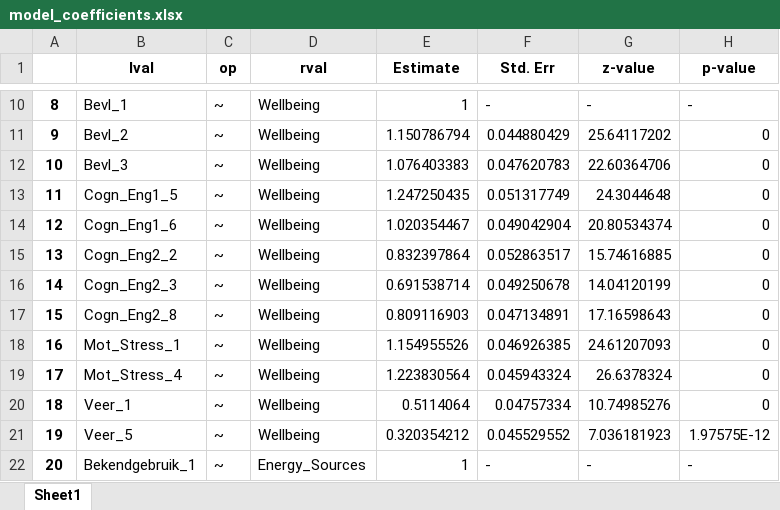
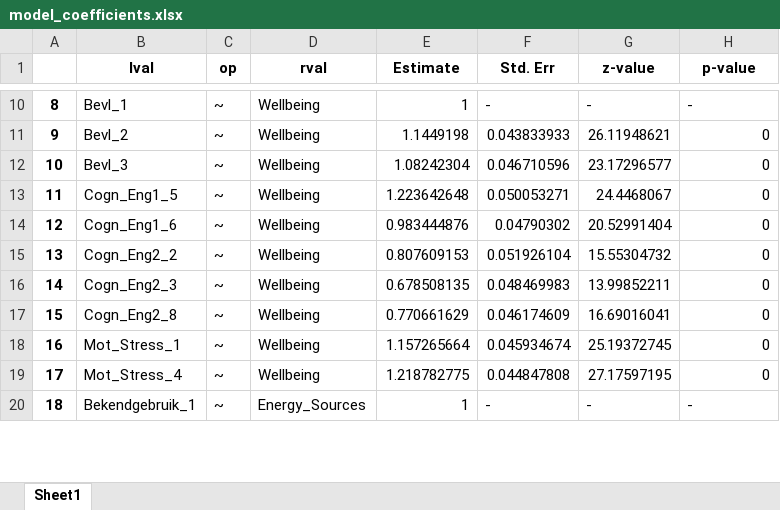
Before and after one commit to MC0338/Project-Data-Science, an Excel workbook: model_coefficients.xlsx, sheet Sheet1, drawn as a sheet; only a part is shown, gaps mark what is left out; values as stored, in another font and other column widths than the file's, no borders; removed rows and columns are numbered as before the commit, all else as after; the diff covers the shown part only; the diff names each change by its address in the sheet, - before the commit and + after, or states it on an @@ line.

```diff
--- a/model_coefficients.xlsx (sheet Sheet1)
+++ b/model_coefficients.xlsx (sheet Sheet1)
-E11 (Estimate): 1.150786794
+E11 (Estimate): 1.1449198
-F11 (Std. Err): 0.044880429
+F11 (Std. Err): 0.043833933
-G11 (z-value): 25.64117202
+G11 (z-value): 26.11948621
-E12 (Estimate): 1.076403383
+E12 (Estimate): 1.08242304
-F12 (Std. Err): 0.047620783
+F12 (Std. Err): 0.046710596
-G12 (z-value): 22.60364706
+G12 (z-value): 23.17296577
-E13 (Estimate): 1.247250435
+E13 (Estimate): 1.223642648
-F13 (Std. Err): 0.051317749
+F13 (Std. Err): 0.050053271
-G13 (z-value): 24.3044648
+G13 (z-value): 24.4468067
-E14 (Estimate): 1.020354467
+E14 (Estimate): 0.983444876
-F14 (Std. Err): 0.049042904
+F14 (Std. Err): 0.04790302
-G14 (z-value): 20.80534374
+G14 (z-value): 20.52991404
-E15 (Estimate): 0.832397864
+E15 (Estimate): 0.807609153
-F15 (Std. Err): 0.052863517
+F15 (Std. Err): 0.051926104
-G15 (z-value): 15.74616885
+G15 (z-value): 15.55304732
-E16 (Estimate): 0.691538714
+E16 (Estimate): 0.678508135
-F16 (Std. Err): 0.049250678
+F16 (Std. Err): 0.048469983
-G16 (z-value): 14.04120199
+G16 (z-value): 13.99852211
-E17 (Estimate): 0.809116903
+E17 (Estimate): 0.770661629
-F17 (Std. Err): 0.047134891
+F17 (Std. Err): 0.046174609
-G17 (z-value): 17.16598643
+G17 (z-value): 16.69016041
-E18 (Estimate): 1.154955526
+E18 (Estimate): 1.157265664
-F18 (Std. Err): 0.046926385
+F18 (Std. Err): 0.045934674
-G18 (z-value): 24.61207093
+G18 (z-value): 25.19372745
-E19 (Estimate): 1.223830564
+E19 (Estimate): 1.218782775
-F19 (Std. Err): 0.045943324
+F19 (Std. Err): 0.044847808
-G19 (z-value): 26.6378324
+G19 (z-value): 27.17597195
-row 20: 18 | Veer_1 | ~ | Wellbeing | 0.5114064 | 0.04757334 | 10.74985276 | 0
-row 21: 19 | Veer_5 | ~ | Wellbeing | 0.320354212 | 0.045529552 | 7.036181923 | 1.97575E-12
@@ column A renumbered between rows 20 and 90 @@
```
Also changed, not shown: other rows of this sheet, 4 other files.
